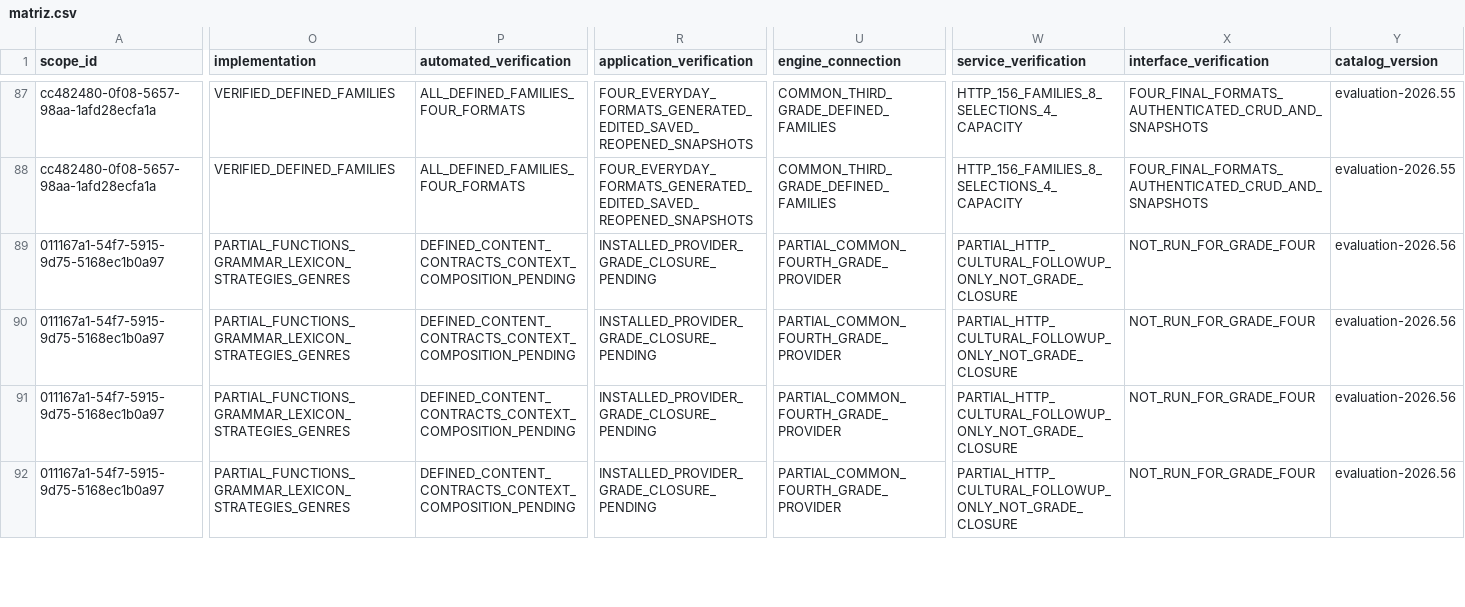
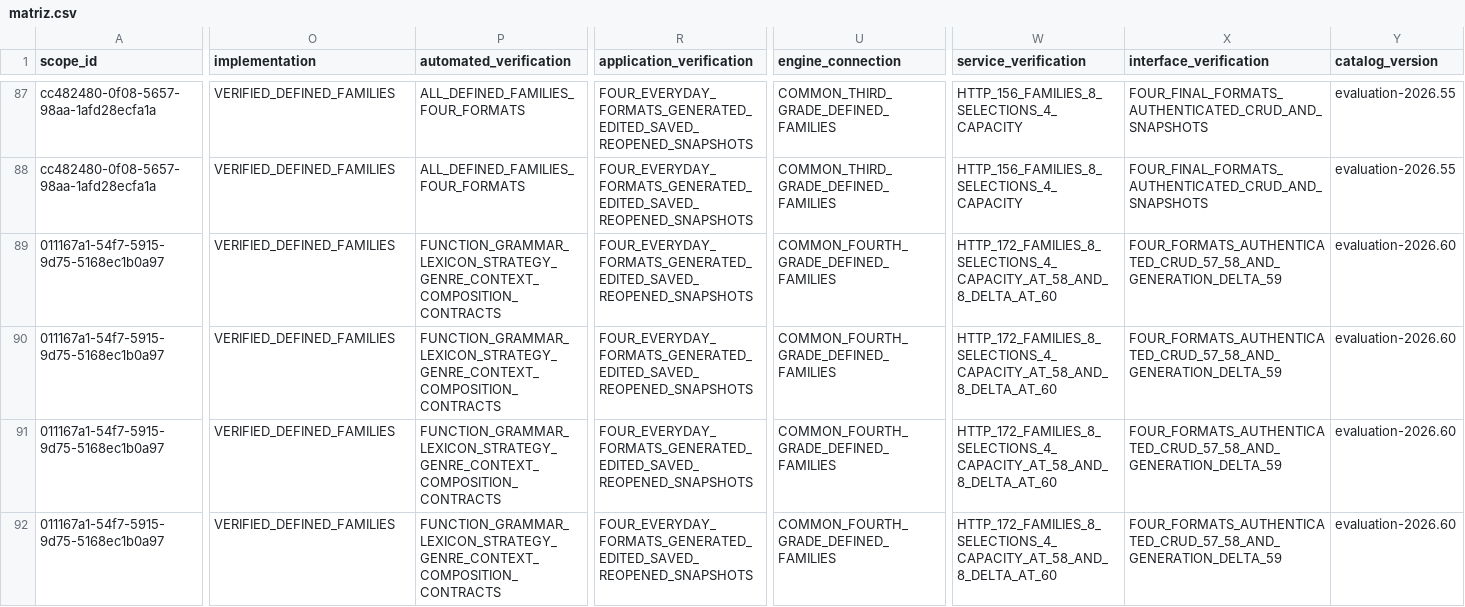
Before and after one commit to thebuuba/Proyecto-educativo-v3, a CSV file: docs/curriculum/cobertura-secundaria/matriz.csv, drawn as a sheet; only a part is shown, gaps mark what is left out; the diff covers the shown part only; the diff names each change by its address in the sheet, - before the commit and + after, or states it on an @@ line.

Commit message:
Completa y verifica los instrumentos de Inglés común de cuarto

```diff
--- a/docs/curriculum/cobertura-secundaria/matriz.csv
+++ b/docs/curriculum/cobertura-secundaria/matriz.csv
-O89:O92 (implementation): PARTIAL_FUNCTIONS_GRAMMAR_LEXICON_STRATEGIES_GENRES
+O89:O92 (implementation): VERIFIED_DEFINED_FAMILIES
-P89:P92 (automated_verification): DEFINED_CONTENT_CONTRACTS_CONTEXT_COMPOSITION_PENDING
+P89:P92 (automated_verification): FUNCTION_GRAMMAR_LEXICON_STRATEGY_GENRE_CONTEXT_COMPOSITION_CONTRACTS
-R89:R92 (application_verification): INSTALLED_PROVIDER_GRADE_CLOSURE_PENDING
+R89:R92 (application_verification): FOUR_EVERYDAY_FORMATS_GENERATED_EDITED_SAVED_REOPENED_SNAPSHOTS
-U89:U92 (engine_connection): PARTIAL_COMMON_FOURTH_GRADE_PROVIDER
+U89:U92 (engine_connection): COMMON_FOURTH_GRADE_DEFINED_FAMILIES
-W89:W92 (service_verification): PARTIAL_HTTP_CULTURAL_FOLLOWUP_ONLY_NOT_GRADE_CLOSURE
+W89:W92 (service_verification): HTTP_172_FAMILIES_8_SELECTIONS_4_CAPACITY_AT_58_AND_8_DELTA_AT_60
-X89:X92 (interface_verification): NOT_RUN_FOR_GRADE_FOUR
+X89:X92 (interface_verification): FOUR_FORMATS_AUTHENTICATED_CRUD_57_58_AND_GENERATION_DELTA_59
-Y89:Y92 (catalog_version): evaluation-2026.56
+Y89:Y92 (catalog_version): evaluation-2026.60
```
Also changed, not shown: 107 edited cells elsewhere in this file, 44 other files.
